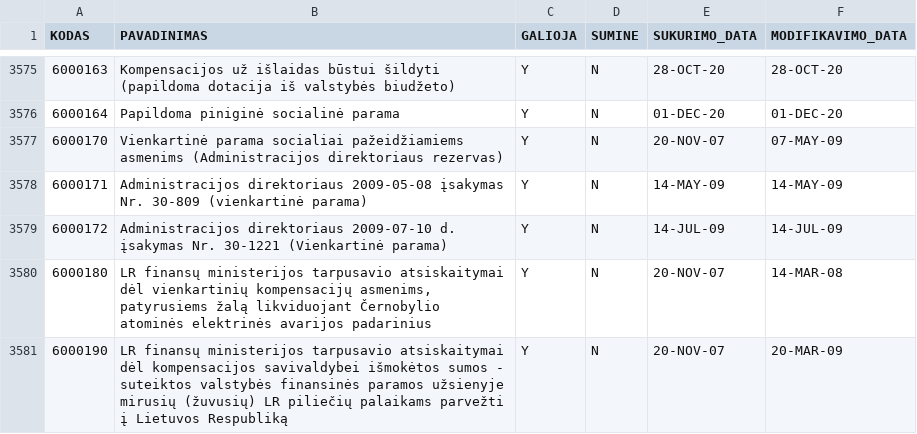
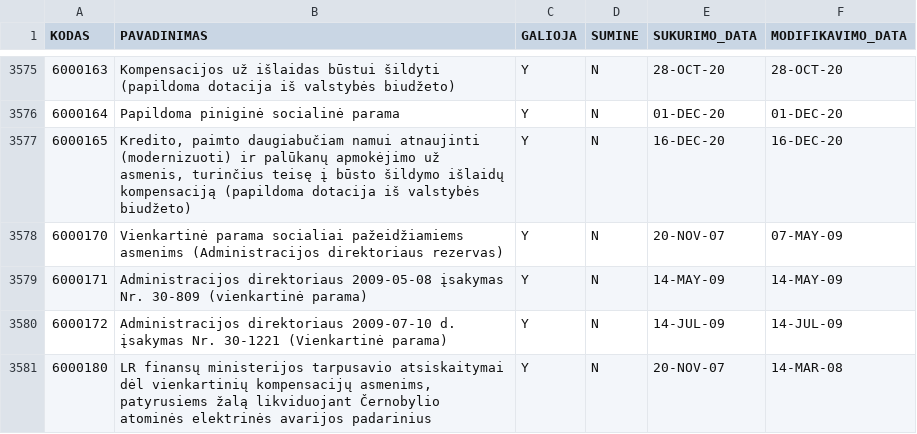
Before and after one commit to vilnius/biudzetas, a CSV file: data/16_vms_samatu_klasifikatorius.csv, drawn as a sheet; only a part is shown, gaps mark what is left out; the shorter side is filled out with more unchanged rows; the diff names each change by its address in the sheet, - before the commit and + after, or states it on an @@ line.

```diff
--- a/data/16_vms_samatu_klasifikatorius.csv
+++ b/data/16_vms_samatu_klasifikatorius.csv
+row 3577: 6000165 | Kredito, paimto daugiabučiam namui atnaujinti (modernizuoti) ir palūkanų apmokėjimo už asmenis, turinčius teisę į būsto šildymo išlaidų kompensaciją (papildoma dotacija iš valstybės biudžeto) | Y | N | 16-DEC-20 | 16-DEC-20
```
Also changed, not shown: 5 other files.
